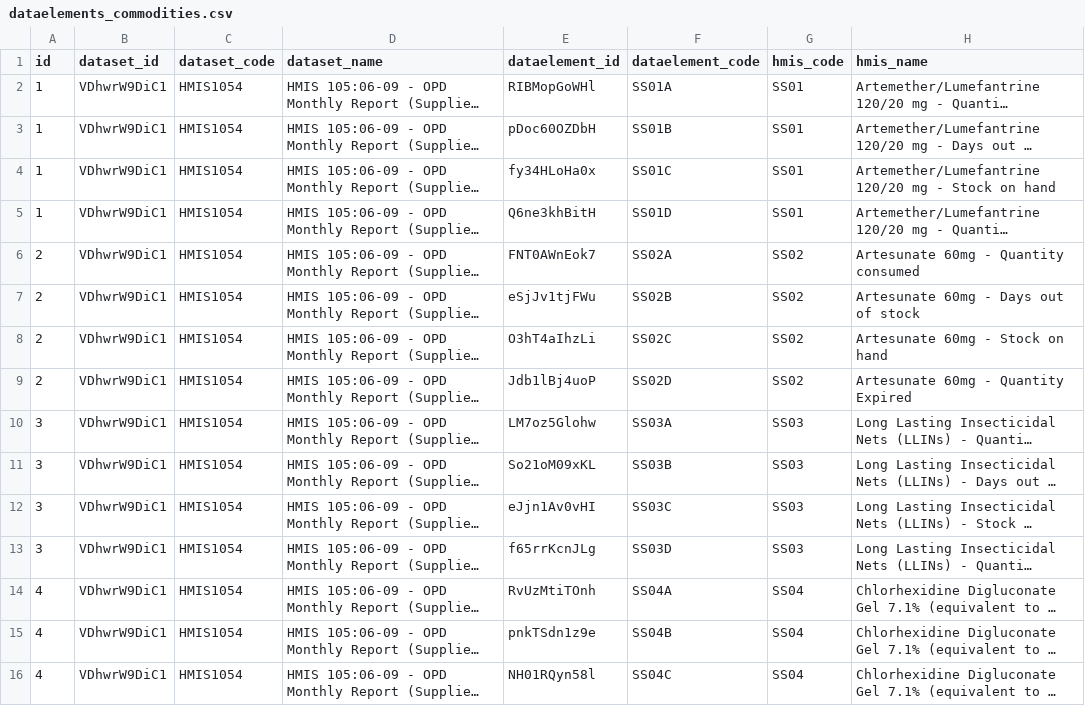
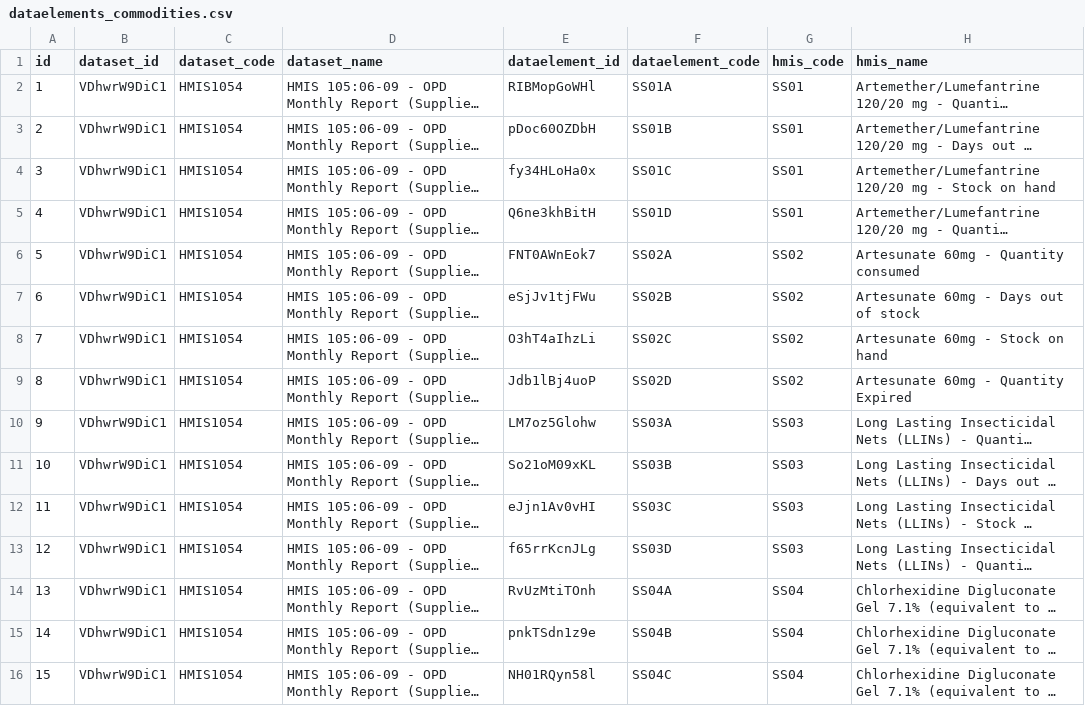
Before and after one commit to godwinjr10/eafya_data_tool, a CSV file: backend/sql/uploads/dataelements_commodities.csv, drawn as a sheet; only a part is shown; long unchanged cells end in …; the diff covers the shown part only; the diff names each change by its address in the sheet, - before the commit and + after, or states it on an @@ line.

Commit message:
added dataelements_commodities

```diff
--- a/backend/sql/uploads/dataelements_commodities.csv
+++ b/backend/sql/uploads/dataelements_commodities.csv
-A3 (id): 1
+A3 (id): 2
-A4 (id): 1
+A4 (id): 3
-A5 (id): 1
+A5 (id): 4
-A6 (id): 2
+A6 (id): 5
-A7 (id): 2
+A7 (id): 6
-A8 (id): 2
+A8 (id): 7
-A9 (id): 2
+A9 (id): 8
-A10 (id): 3
+A10 (id): 9
-A11 (id): 3
+A11 (id): 10
-A12 (id): 3
+A12 (id): 11
-A13 (id): 3
+A13 (id): 12
-A14 (id): 4
+A14 (id): 13
-A15 (id): 4
+A15 (id): 14
-A16 (id): 4
+A16 (id): 15
```
Also changed, not shown: 185 edited cells elsewhere in this file.
